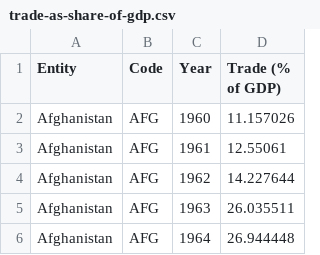
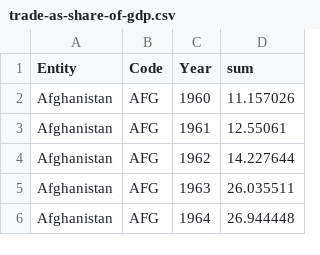
Before and after one commit to eyaelmusse/data_visualisation_2, a CSV file: data/trade-as-share-of-gdp.csv, drawn as a sheet; only a part is shown.

Commit message:
rank

```diff
--- a/data/trade-as-share-of-gdp.csv
+++ b/data/trade-as-share-of-gdp.csv
@@ -1,2 +1,2 @@
-Entity,Code,Year,Trade (% of GDP)
+Entity,Code,Year,sum
 Afghanistan,AFG,1960,11.157026
```
